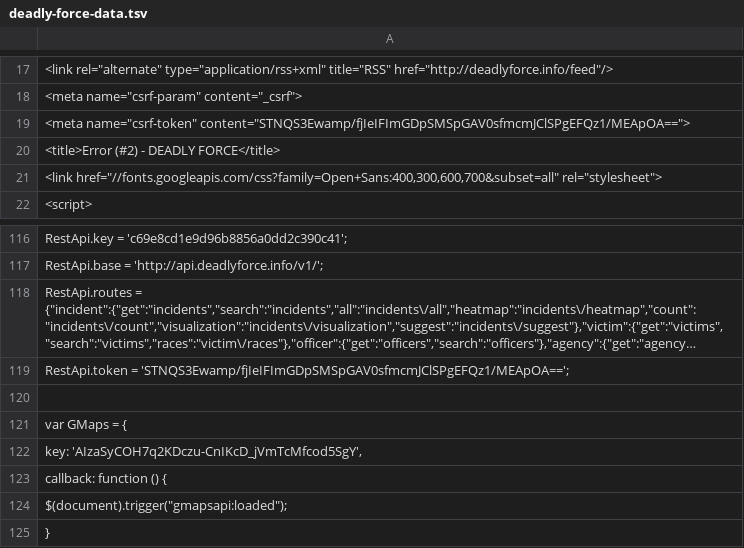
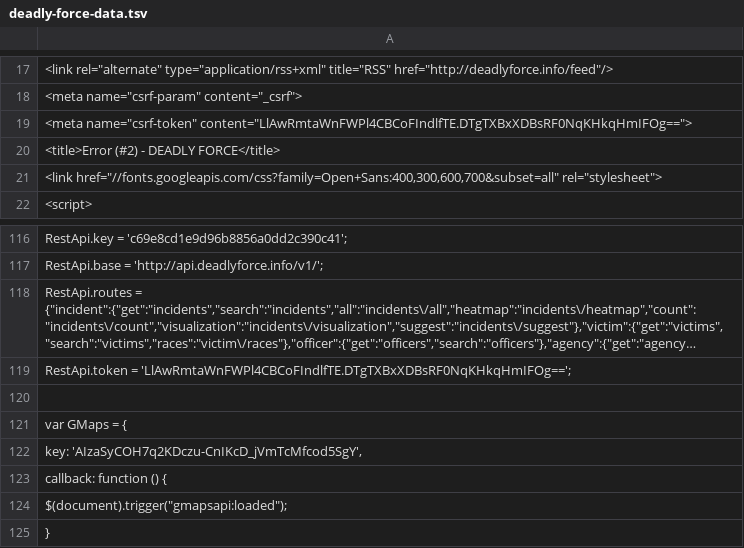
Before and after one commit to deadly-force/US-Police-Killings-Database, a TSV file: deadly-force-data.tsv, drawn as a sheet; only a part is shown, gaps mark what is left out; long unchanged cells end in …; the diff names each change by its address in the sheet, - before the commit and + after, or states it on an @@ line.

```diff
--- a/deadly-force-data.tsv
+++ b/deadly-force-data.tsv
-A19: <meta name="csrf-token" content="STNQS3Ewamp/fjIeIFImGDpSMSpGAV0sfmcmJClSPgEFQz1/MEApOA==">
+A19: <meta name="csrf-token" content="LlAwRmtaWnFWPl4CBCoFIndlfTE.DTgTXBxXDBsRF0NqKHkqHmIFOg==">
-A119: RestApi.token = 'STNQS3Ewamp/fjIeIFImGDpSMSpGAV0sfmcmJClSPgEFQz1/MEApOA==';
+A119: RestApi.token = 'LlAwRmtaWnFWPl4CBCoFIndlfTE.DTgTXBxXDBsRF0NqKHkqHmIFOg==';
```
Also changed, not shown: deadly-force-data.csv, 2 other files.
